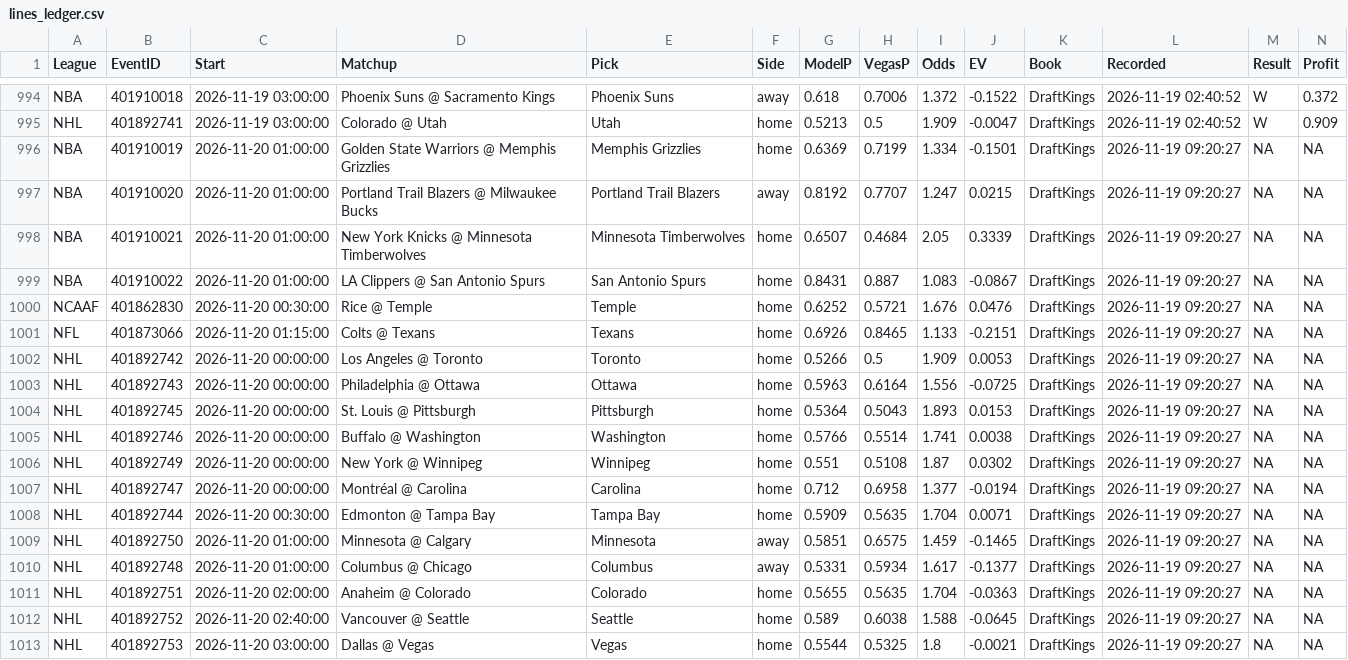
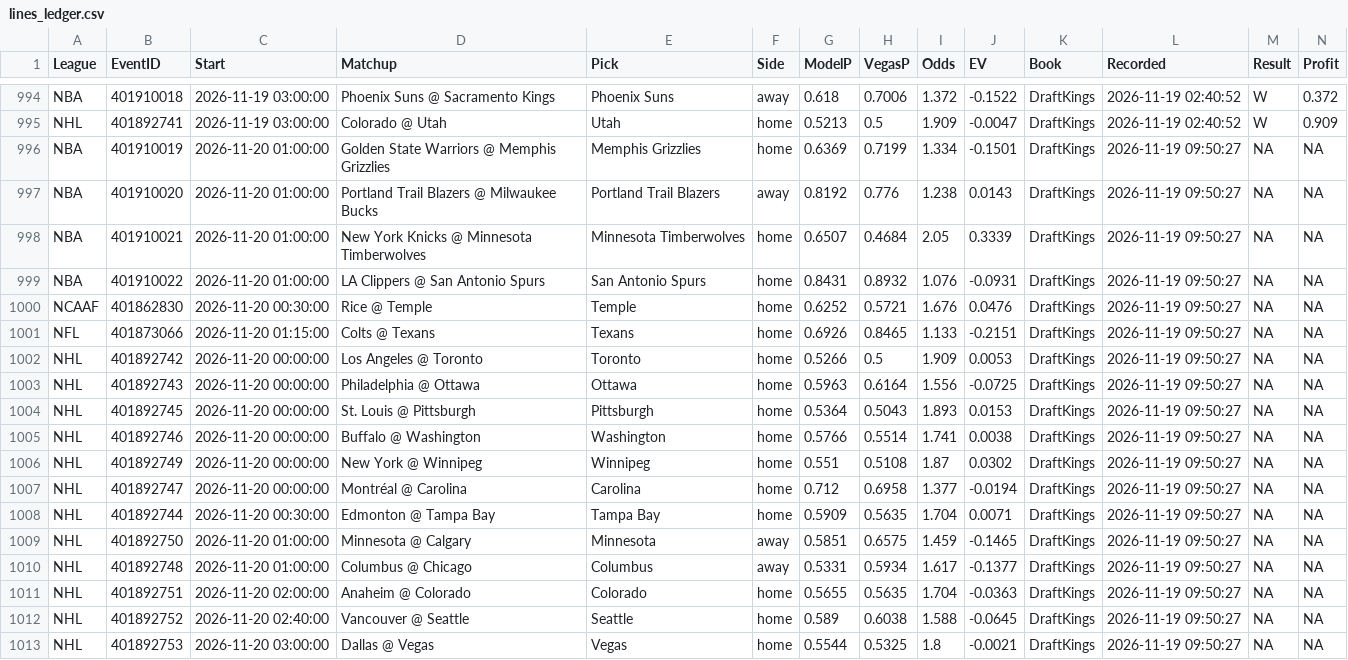
Before and after one commit to MDAnalytics-Sent/projections, a CSV file: lines_ledger.csv, drawn as a sheet; only a part is shown, gaps mark what is left out.

```diff
--- a/lines_ledger.csv
+++ b/lines_ledger.csv
@@ -995,19 +995,19 @@
 "NHL","401892741","2026-11-19 03:00:00","Colorado @ Utah","Utah","home",0.5213,0.5,1.909,-0.0047,"DraftKings","2026-11-19 02:40:52","W",0.909
-"NBA","401910019","2026-11-20 01:00:00","Golden State Warriors @ Memphis Grizzlies","Memphis Grizzlies","home",0.6369,0.7199,1.334,-0.1501,"DraftKings","2026-11-19 09:20:27",NA,NA
-"NBA","401910020","2026-11-20 01:00:00","Portland Trail Blazers @ Milwaukee Bucks","Portland Trail Blazers","away",0.8192,0.7707,1.247,0.0215,"DraftKings","2026-11-19 09:20:27",NA,NA
-"NBA","401910021","2026-11-20 01:00:00","New York Knicks @ Minnesota Timberwolves","Minnesota Timberwolves","home",0.6507,0.4684,2.05,0.3339,"DraftKings","2026-11-19 09:20:27",NA,NA
-"NBA","401910022","2026-11-20 01:00:00","LA Clippers @ San Antonio Spurs","San Antonio Spurs","home",0.8431,0.887,1.083,-0.0867,"DraftKings","2026-11-19 09:20:27",NA,NA
-"NCAAF","401862830","2026-11-20 00:30:00","Rice @ Temple","Temple","home",0.6252,0.5721,1.676,0.0476,"DraftKings","2026-11-19 09:20:27",NA,NA
-"NFL","401873066","2026-11-20 01:15:00","Colts @ Texans","Texans","home",0.6926,0.8465,1.133,-0.2151,"DraftKings","2026-11-19 09:20:27",NA,NA
-"NHL","401892742","2026-11-20 00:00:00","Los Angeles @ Toronto","Toronto","home",0.5266,0.5,1.909,0.0053,"DraftKings","2026-11-19 09:20:27",NA,NA
-"NHL","401892743","2026-11-20 00:00:00","Philadelphia @ Ottawa","Ottawa","home",0.5963,0.6164,1.556,-0.0725,"DraftKings","2026-11-19 09:20:27",NA,NA
-"NHL","401892745","2026-11-20 00:00:00","St. Louis @ Pittsburgh","Pittsburgh","home",0.5364,0.5043,1.893,0.0153,"DraftKings","2026-11-19 09:20:27",NA,NA
-"NHL","401892746","2026-11-20 00:00:00","Buffalo @ Washington","Washington","home",0.5766,0.5514,1.741,0.0038,"DraftKings","2026-11-19 09:20:27",NA,NA
-"NHL","401892749","2026-11-20 00:00:00","New York @ Winnipeg","Winnipeg","home",0.551,0.5108,1.87,0.0302,"DraftKings","2026-11-19 09:20:27",NA,NA
-"NHL","401892747","2026-11-20 00:00:00","Montréal @ Carolina","Carolina","home",0.712,0.6958,1.377,-0.0194,"DraftKings","2026-11-19 09:20:27",NA,NA
-"NHL","401892744","2026-11-20 00:30:00","Edmonton @ Tampa Bay","Tampa Bay","home",0.5909,0.5635,1.704,0.0071,"DraftKings","2026-11-19 09:20:27",NA,NA
-"NHL","401892750","2026-11-20 01:00:00","Minnesota @ Calgary","Minnesota","away",0.5851,0.6575,1.459,-0.1465,"DraftKings","2026-11-19 09:20:27",NA,NA
-"NHL","401892748","2026-11-20 01:00:00","Columbus @ Chicago","Columbus","away",0.5331,0.5934,1.617,-0.1377,"DraftKings","2026-11-19 09:20:27",NA,NA
-"NHL","401892751","2026-11-20 02:00:00","Anaheim @ Colorado","Colorado","home",0.5655,0.5635,1.704,-0.0363,"DraftKings","2026-11-19 09:20:27",NA,NA
-"NHL","401892752","2026-11-20 02:40:00","Vancouver @ Seattle","Seattle","home",0.589,0.6038,1.588,-0.0645,"DraftKings","2026-11-19 09:20:27",NA,NA
-"NHL","401892753","2026-11-20 03:00:00","Dallas @ Vegas","Vegas","home",0.5544,0.5325,1.8,-0.0021,"DraftKings","2026-11-19 09:20:27",NA,NA
+"NBA","401910019","2026-11-20 01:00:00","Golden State Warriors @ Memphis Grizzlies","Memphis Grizzlies","home",0.6369,0.7199,1.334,-0.1501,"DraftKings","2026-11-19 09:50:27",NA,NA
+"NBA","401910020","2026-11-20 01:00:00","Portland Trail Blazers @ Milwaukee Bucks","Portland Trail Blazers","away",0.8192,0.776,1.238,0.0143,"DraftKings","2026-11-19 09:50:27",NA,NA
+"NBA","401910021","2026-11-20 01:00:00","New York Knicks @ Minnesota Timberwolves","Minnesota Timberwolves","home",0.6507,0.4684,2.05,0.3339,"DraftKings","2026-11-19 09:50:27",NA,NA
+"NBA","401910022","2026-11-20 01:00:00","LA Clippers @ San Antonio Spurs","San Antonio Spurs","home",0.8431,0.8932,1.076,-0.0931,"DraftKings","2026-11-19 09:50:27",NA,NA
+"NCAAF","401862830","2026-11-20 00:30:00","Rice @ Temple","Temple","home",0.6252,0.5721,1.676,0.0476,"DraftKings","2026-11-19 09:50:27",NA,NA
+"NFL","401873066","2026-11-20 01:15:00","Colts @ Texans","Texans","home",0.6926,0.8465,1.133,-0.2151,"DraftKings","2026-11-19 09:50:27",NA,NA
+"NHL","401892742","2026-11-20 00:00:00","Los Angeles @ Toronto","Toronto","home",0.5266,0.5,1.909,0.0053,"DraftKings","2026-11-19 09:50:27",NA,NA
+"NHL","401892743","2026-11-20 00:00:00","Philadelphia @ Ottawa","Ottawa","home",0.5963,0.6164,1.556,-0.0725,"DraftKings","2026-11-19 09:50:27",NA,NA
+"NHL","401892745","2026-11-20 00:00:00","St. Louis @ Pittsburgh","Pittsburgh","home",0.5364,0.5043,1.893,0.0153,"DraftKings","2026-11-19 09:50:27",NA,NA
+"NHL","401892746","2026-11-20 00:00:00","Buffalo @ Washington","Washington","home",0.5766,0.5514,1.741,0.0038,"DraftKings","2026-11-19 09:50:27",NA,NA
+"NHL","401892749","2026-11-20 00:00:00","New York @ Winnipeg","Winnipeg","home",0.551,0.5108,1.87,0.0302,"DraftKings","2026-11-19 09:50:27",NA,NA
+"NHL","401892747","2026-11-20 00:00:00","Montréal @ Carolina","Carolina","home",0.712,0.6958,1.377,-0.0194,"DraftKings","2026-11-19 09:50:27",NA,NA
+"NHL","401892744","2026-11-20 00:30:00","Edmonton @ Tampa Bay","Tampa Bay","home",0.5909,0.5635,1.704,0.0071,"DraftKings","2026-11-19 09:50:27",NA,NA
+"NHL","401892750","2026-11-20 01:00:00","Minnesota @ Calgary","Minnesota","away",0.5851,0.6575,1.459,-0.1465,"DraftKings","2026-11-19 09:50:27",NA,NA
+"NHL","401892748","2026-11-20 01:00:00","Columbus @ Chicago","Columbus","away",0.5331,0.5934,1.617,-0.1377,"DraftKings","2026-11-19 09:50:27",NA,NA
+"NHL","401892751","2026-11-20 02:00:00","Anaheim @ Colorado","Colorado","home",0.5655,0.5635,1.704,-0.0363,"DraftKings","2026-11-19 09:50:27",NA,NA
+"NHL","401892752","2026-11-20 02:40:00","Vancouver @ Seattle","Seattle","home",0.589,0.6038,1.588,-0.0645,"DraftKings","2026-11-19 09:50:27",NA,NA
+"NHL","401892753","2026-11-20 03:00:00","Dallas @ Vegas","Vegas","home",0.5544,0.5325,1.8,-0.0021,"DraftKings","2026-11-19 09:50:27",NA,NA
```
Also changed, not shown: 4 other files.
